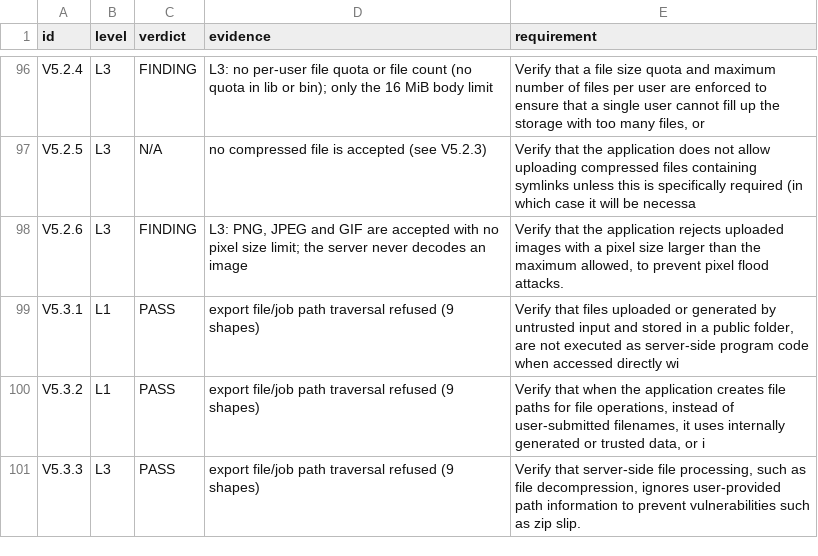
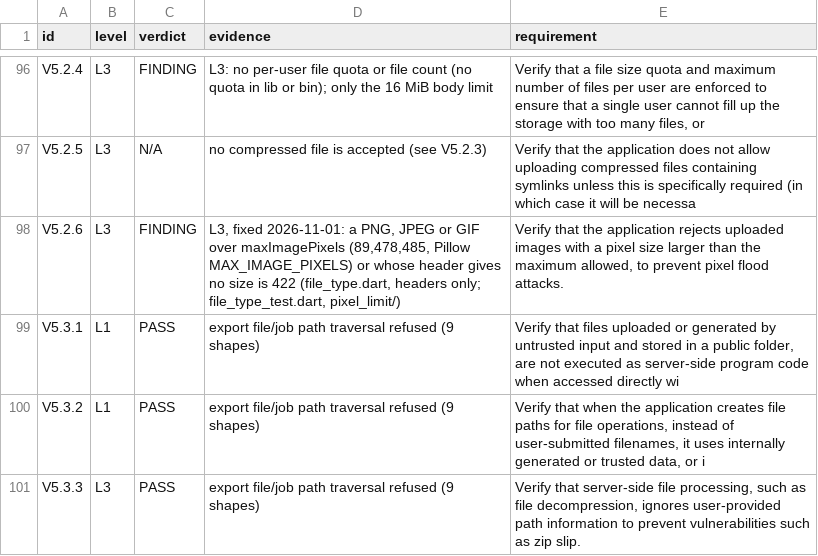
Before and after one commit to fhir-fli/fhirant, a TSV file: packages/fhirant_server/tool/review_2026-10-17/asvs_walk.tsv, drawn as a sheet; only a part is shown, gaps mark what is left out.

```diff
--- a/packages/fhirant_server/tool/review_2026-10-17/asvs_walk.tsv
+++ b/packages/fhirant_server/tool/review_2026-10-17/asvs_walk.tsv
@@ -97,3 +97,3 @@ V5.2.4	L3	FINDING	L3: no per-user file quota or file count (no quota in lib or b
 V5.2.5	L3	N/A	no compressed file is accepted (see V5.2.3)	Verify that the application does not allow uploading compressed files containing symlinks unless this is specifically required (in which case it will be necessa
-V5.2.6	L3	FINDING	L3: PNG, JPEG and GIF are accepted with no pixel size limit; the server never decodes an image	Verify that the application rejects uploaded images with a pixel size larger than the maximum allowed, to prevent pixel flood attacks.
+V5.2.6	L3	FINDING	L3, fixed 2026-11-01: a PNG, JPEG or GIF over maxImagePixels (89,478,485, Pillow MAX_IMAGE_PIXELS) or whose header gives no size is 422 (file_type.dart, headers only; file_type_test.dart, pixel_limit/)	Verify that the application rejects uploaded images with a pixel size larger than the maximum allowed, to prevent pixel flood attacks.
 V5.3.1	L1	PASS	export file/job path traversal refused (9 shapes)	Verify that files uploaded or generated by untrusted input and stored in a public folder, are not executed as server-side program code when accessed directly wi
```
Also changed, not shown: packages/fhirant_server/tool/review_2026-10-17/file_type_examples.tsv, 9 other files.
